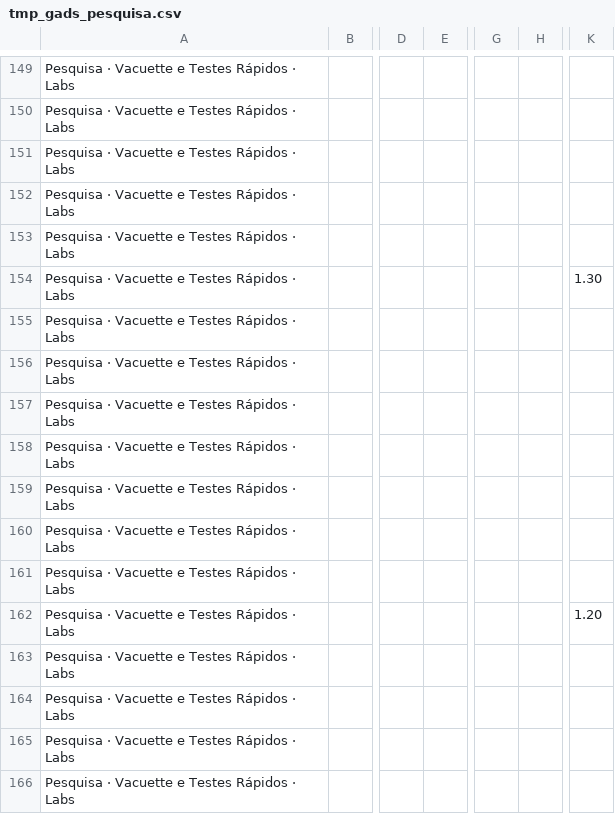
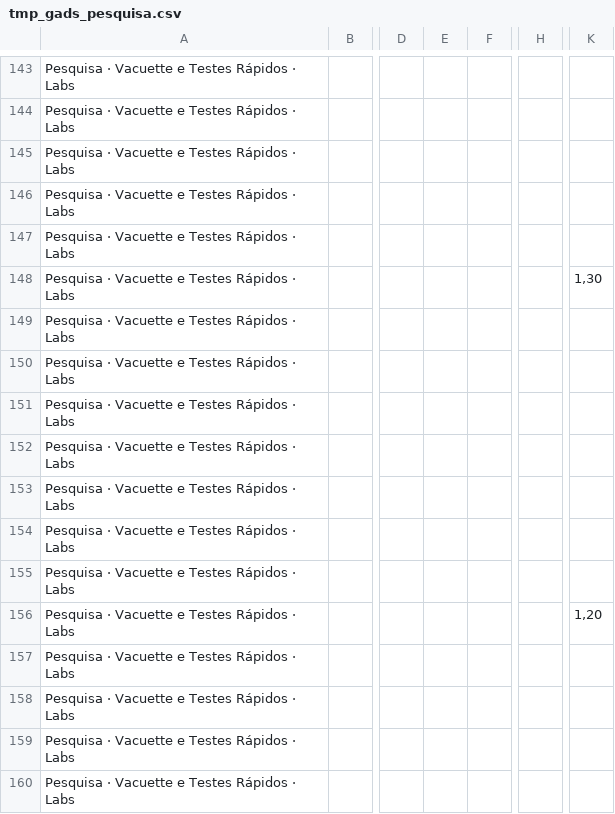
Before and after one commit to sullabrj/lojasullab, a CSV file: feeds/tmp_gads_pesquisa.csv, drawn as a sheet; only a part is shown, gaps mark what is left out; removed rows and columns are numbered as before the commit, all else as after; the diff covers the shown part only; the diff names each change by its address in the sheet, - before the commit and + after, or states it on an @@ line.

```diff
--- a/feeds/tmp_gads_pesquisa.csv
+++ b/feeds/tmp_gads_pesquisa.csv
+column E, empty
-column H, empty
-K148: 1.30
+K148: 1,30
-K156: 1.20
+K156: 1,20
```
Also changed, not shown: 6 removed rows and 6 edited cells elsewhere in this file.
